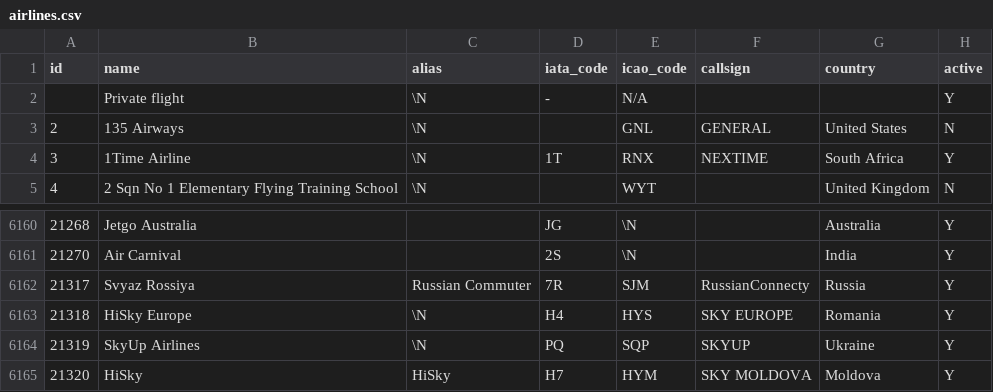
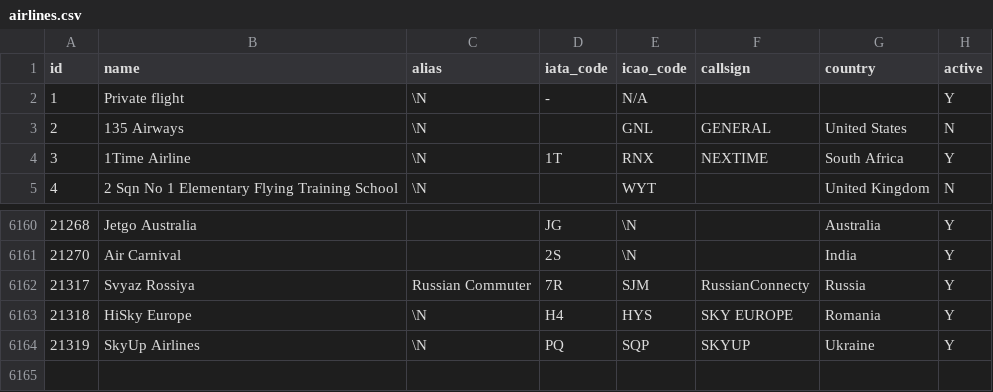
Before and after one commit to Nikita3549/SkyHelp, a CSV file: init-db/airlines.csv, drawn as a sheet; only a part is shown, gaps mark what is left out; the diff names each change by its address in the sheet, - before the commit and + after, or states it on an @@ line.

Commit message:
fix airlines csv

```diff
--- a/init-db/airlines.csv
+++ b/init-db/airlines.csv
@@ column A (id) renumbered in row 2 @@
-row 6165: 21320 | HiSky | HiSky | H7 | HYM | SKY MOLDOVA | Moldova | Y
```
